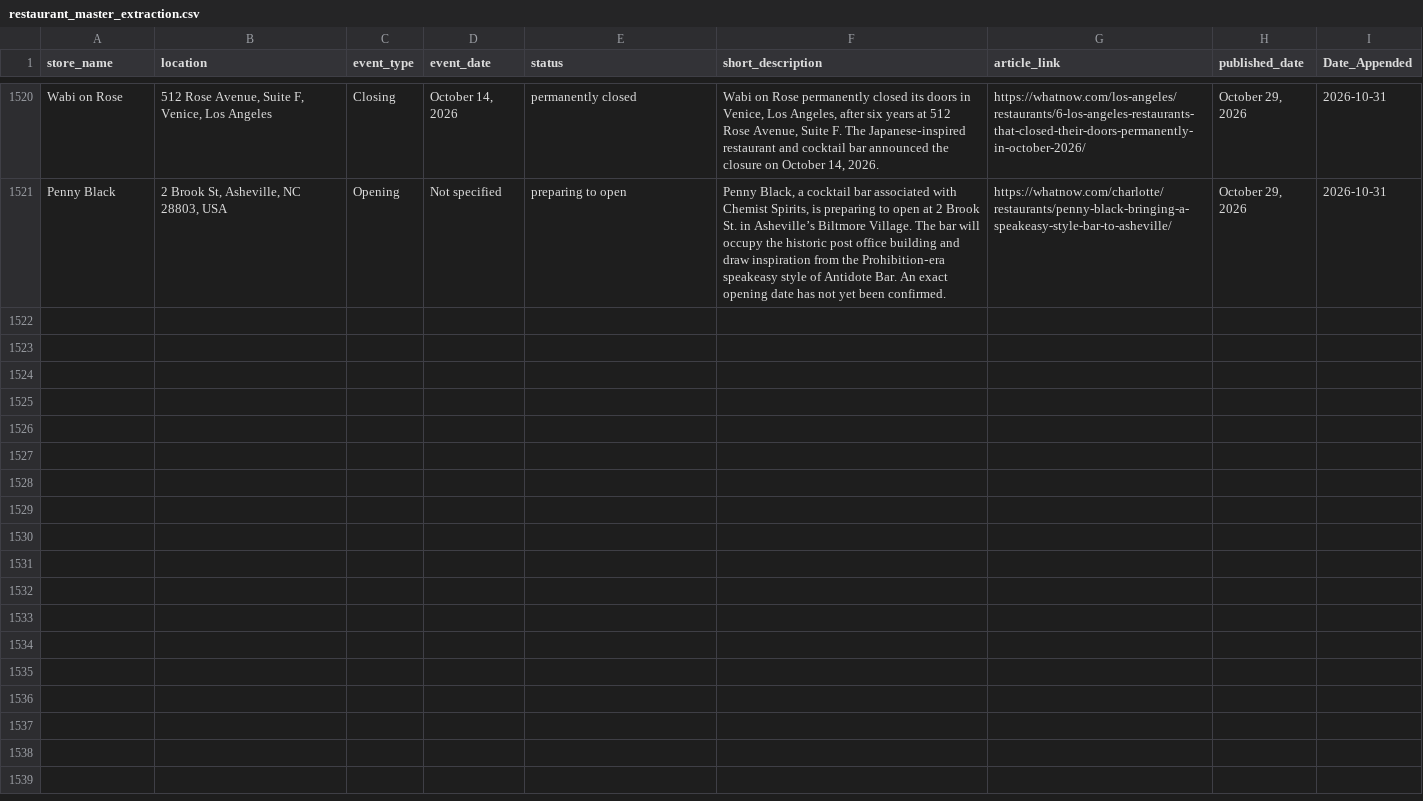
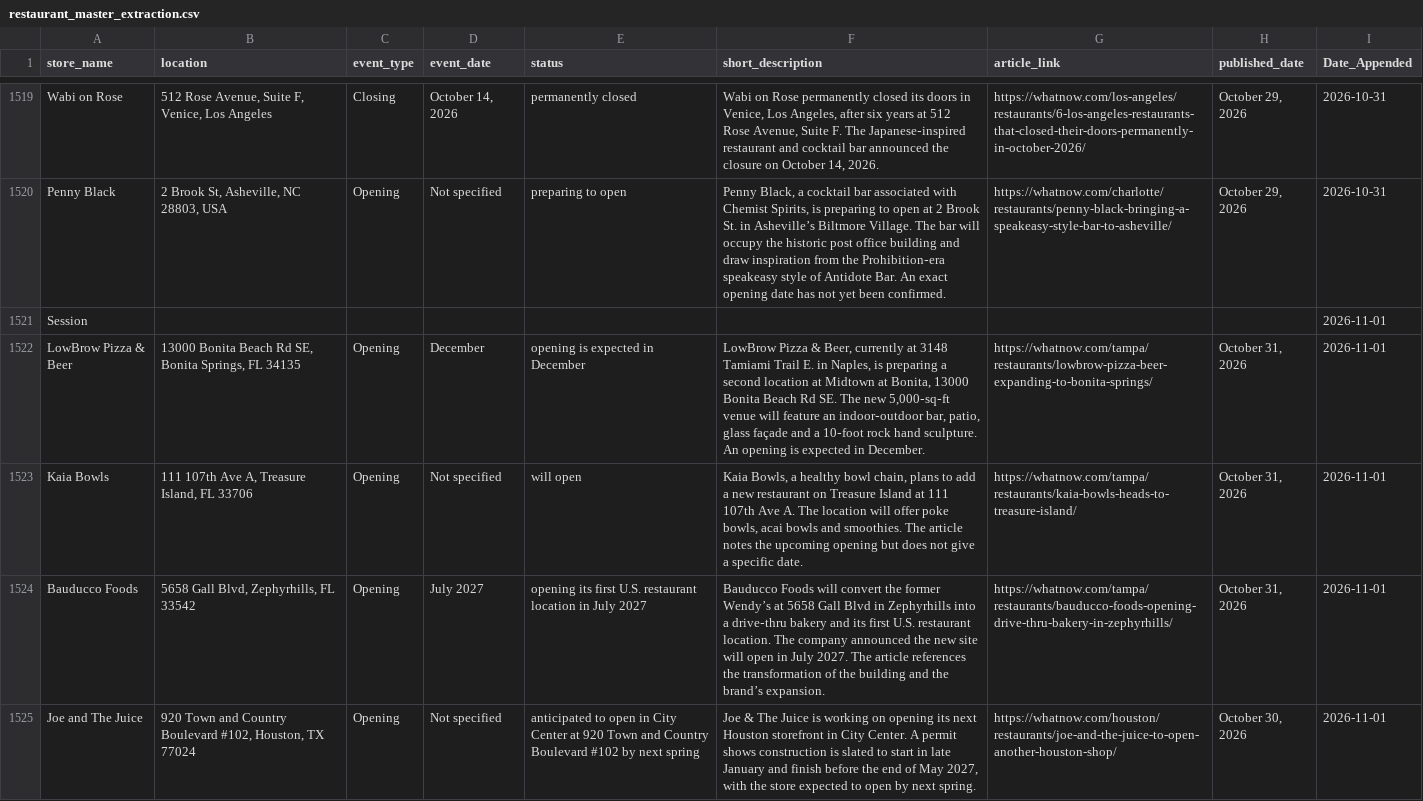
Before and after one commit to chelaniparth/retail-news-tracker, a CSV file: scrapers/master_file/restaurant_master_extraction.csv, drawn as a sheet; only a part is shown, gaps mark what is left out; the diff covers the shown part only; the diff names each change by its address in the sheet, - before the commit and + after, or states it on an @@ line.

```diff
--- a/scrapers/master_file/restaurant_master_extraction.csv
+++ b/scrapers/master_file/restaurant_master_extraction.csv
+row 1521: Session |  |  |  |  |  |  |  | 2026-11-01
+row 1522: LowBrow Pizza & Beer | 13000 Bonita Beach Rd SE, Bonita Springs, FL 34135 | Opening | December | opening is expected in December | LowBrow Pizza & Beer, currently at 3148 Tamiami Trail E. in Naples, is preparing a second location at Midtown at Bonita, 13000 Bonita Beach Rd SE. The new 5,000‑sq‑ft venue will feature an indoor‑outdoor bar, patio, glass façade and a 10‑foot rock hand sculpture. An opening is expected in December. | https://whatnow.com/tampa/restaurants/lowbrow-pizza-beer-expanding-to-bonita-springs/ | October 31, 2026 | 2026-11-01
+row 1523: Kaia Bowls | 111 107th Ave A, Treasure Island, FL 33706 | Opening | Not specified | will open | Kaia Bowls, a healthy bowl chain, plans to add a new restaurant on Treasure Island at 111 107th Ave A. The location will offer poke bowls, acai bowls and smoothies. The article notes the upcoming opening but does not give a specific date. | https://whatnow.com/tampa/restaurants/kaia-bowls-heads-to-treasure-island/ | October 31, 2026 | 2026-11-01
+row 1524: Bauducco Foods | 5658 Gall Blvd, Zephyrhills, FL 33542 | Opening | July 2027 | opening its first U.S. restaurant location in July 2027 | Bauducco Foods will convert the former Wendy’s at 5658 Gall Blvd in Zephyrhills into a drive‑thru bakery and its first U.S. restaurant location. The company announced the new site will open in July 2027. The article references the transformation of the building and the brand’s expansion. | https://whatnow.com/tampa/restaurants/bauducco-foods-opening-drive-thru-bakery-in-zephyrhills/ | October 31, 2026 | 2026-11-01
+row 1525: Joe and The Juice | 920 Town and Country Boulevard #102, Houston, TX 77024 | Opening | Not specified | anticipated to open in City Center at 920 Town and Country Boulevard #102 by next spring | Joe & The Juice is working on opening its next Houston storefront in City Center. A permit shows construction is slated to start in late January and finish before the end of May 2027, with the store expected to open by next spring. | https://whatnow.com/houston/restaurants/joe-and-the-juice-to-open-another-houston-shop/ | October 30, 2026 | 2026-11-01
```
Also changed, not shown: 5 added rows, 1 removed row and 5 edited cells elsewhere in this file, scrapers/master_file/restaurant_master.csv, 3 other files.
